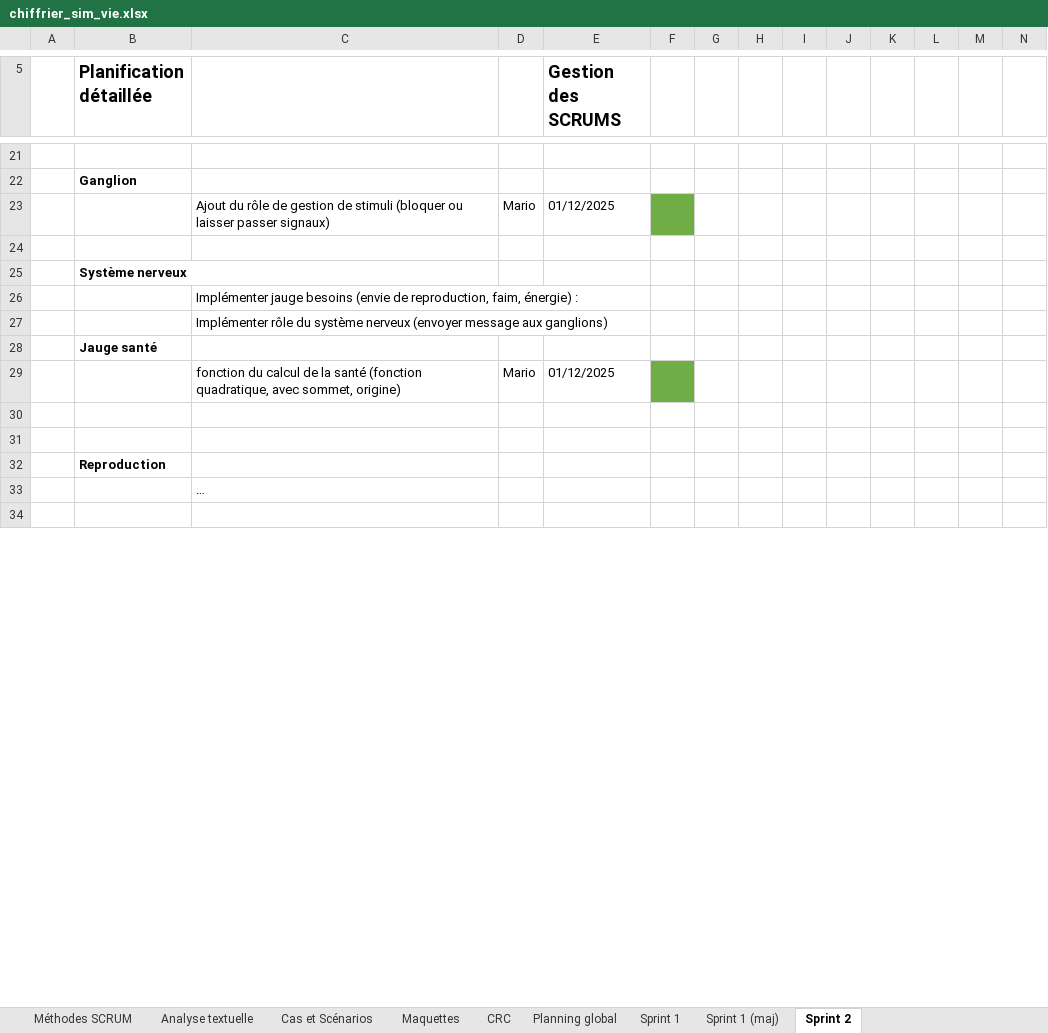
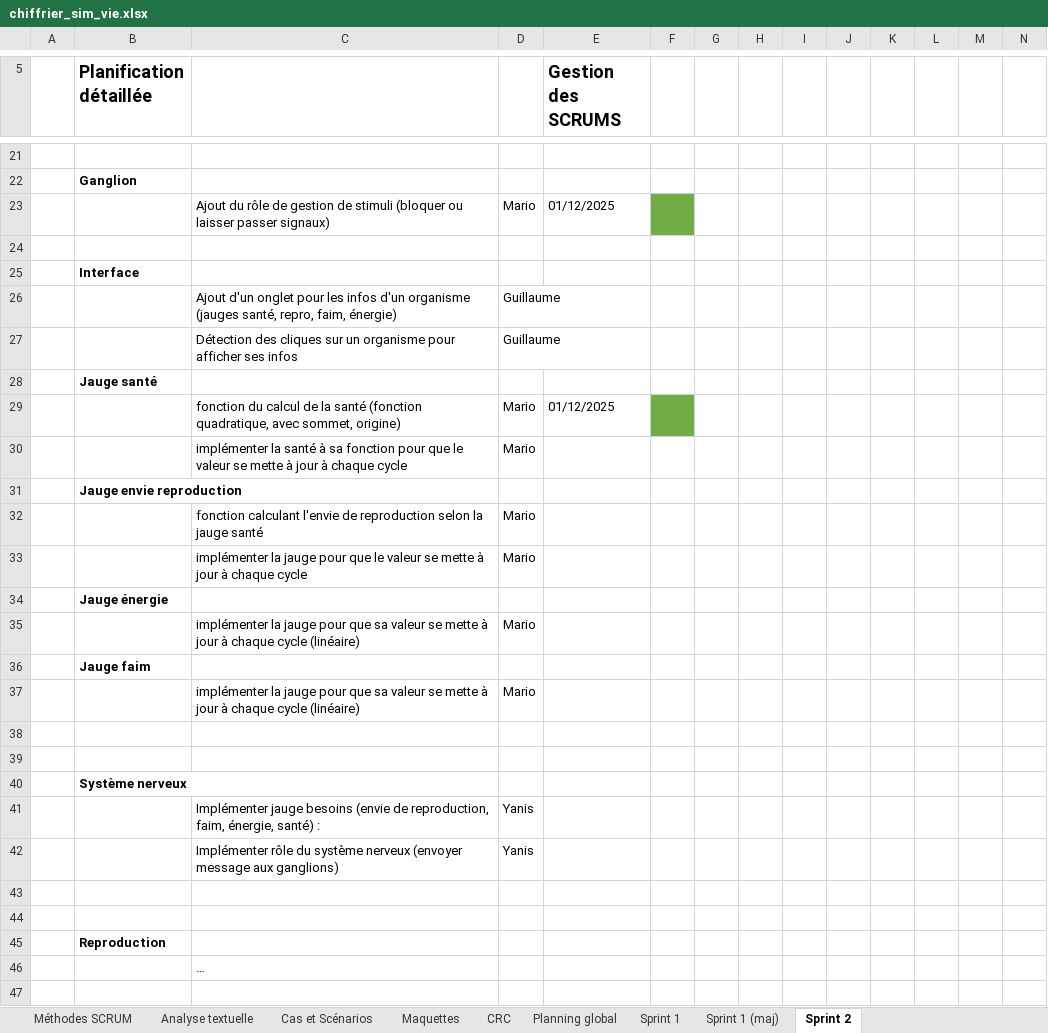
Before and after one commit to yanis3000/sim_vie, an Excel workbook: doc/chiffrier_sim_vie.xlsx, sheet Sprint 2, drawn as a sheet; only a part is shown, gaps mark what is left out; values as stored, in another font and other column widths than the file's, no borders; conditional formats not drawn; removed rows and columns are numbered as before the commit, all else as after; rows hold the shown columns only; the diff names each change by its address in the sheet, - before the commit and + after, or states it on an @@ line.

Commit message:
add : maj chiffrier

```diff
--- a/doc/chiffrier_sim_vie.xlsx (sheet Sprint 2)
+++ b/doc/chiffrier_sim_vie.xlsx (sheet Sprint 2)
-B25 (Planification détaillée): Système nerveux
+B25 (Planification détaillée): Interface
-row 26:  |  | Implémenter jauge besoins (envie de reproduction, faim, énergie) :
-row 27:  |  | Implémenter rôle du système nerveux (envoyer message aux ganglions)
+row 26:  |  | Ajout d'un onglet pour les infos d'un organisme (jauges santé, repro, faim, énergie) | Guillaume
+row 27:  |  | Détection des cliques sur un organisme pour afficher ses infos | Guillaume
+row 30:  |  | implémenter la santé à sa fonction pour que le valeur se mette à jour à chaque cycle | Mario
+row 31:  | Jauge envie reproduction
+row 32:  |  | fonction calculant l'envie de reproduction selon la jauge santé | Mario
+row 33:  |  | implémenter la jauge pour que le valeur se mette à jour à chaque cycle | Mario
+row 34:  | Jauge énergie
+row 35:  |  | implémenter la jauge pour que sa valeur se mette à jour à chaque cycle (linéaire) | Mario
+row 36:  | Jauge faim
+row 37:  |  | implémenter la jauge pour que sa valeur se mette à jour à chaque cycle (linéaire) | Mario
+row 38: (empty)
+row 39: (empty)
+row 40:  | Système nerveux
+row 41:  |  | Implémenter jauge besoins (envie de reproduction, faim, énergie, santé) : | Yanis
+row 42:  |  | Implémenter rôle du système nerveux (envoyer message aux ganglions) | Yanis
```
